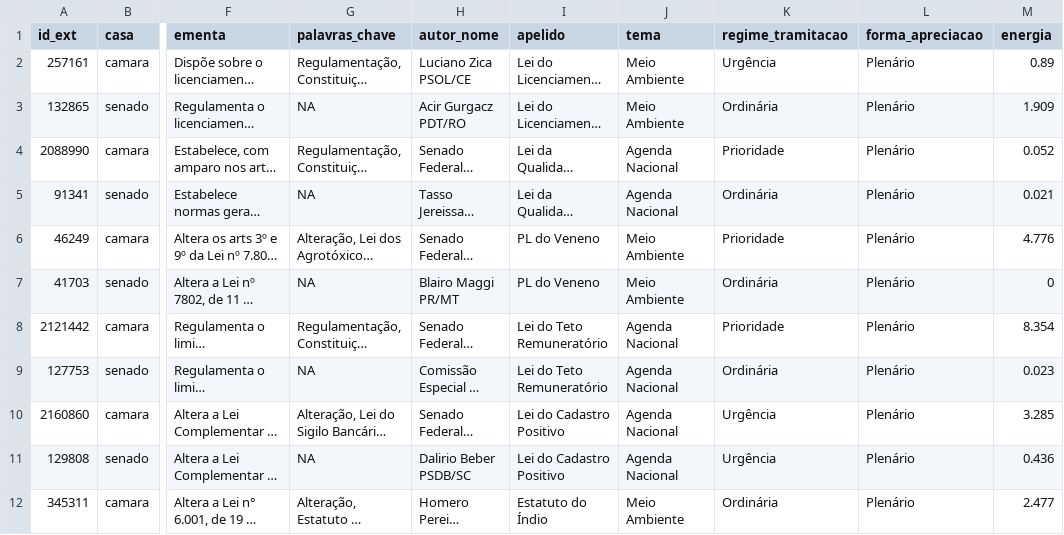
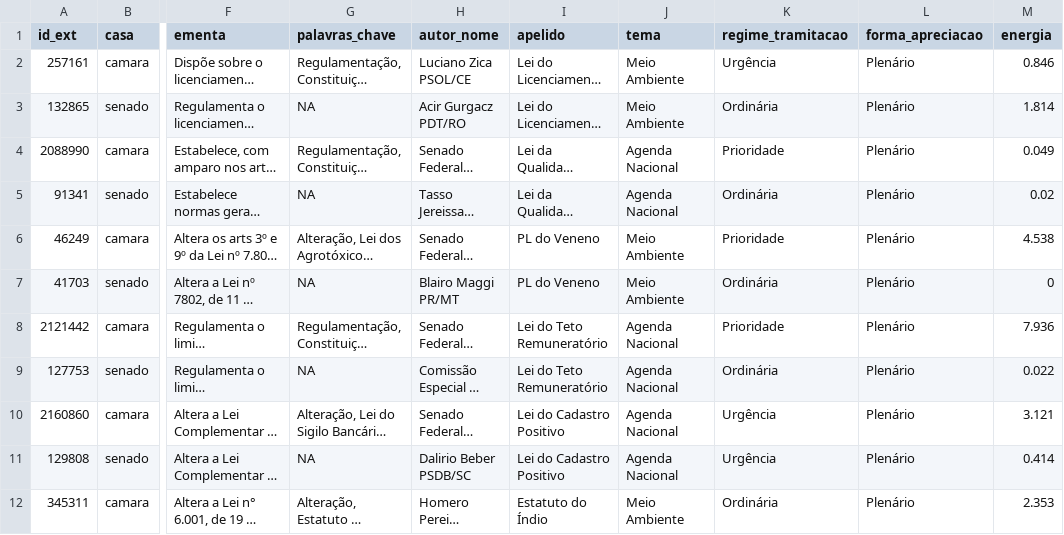
Before and after one commit to parlametria/leggo-backend, a CSV file: data/proposicoes.csv, drawn as a sheet; only a part is shown, gaps mark what is left out; long unchanged cells end in …; the diff covers the shown part only; the diff names each change by its address in the sheet, - before the commit and + after, or states it on an @@ line.

```diff
--- a/data/proposicoes.csv
+++ b/data/proposicoes.csv
-M2 (energia): 0.89
+M2 (energia): 0.846
-M3 (energia): 1.909
+M3 (energia): 1.814
-M4 (energia): 0.052
+M4 (energia): 0.049
-M5 (energia): 0.021
+M5 (energia): 0.02
-M6 (energia): 4.776
+M6 (energia): 4.538
-M8 (energia): 8.354
+M8 (energia): 7.936
-M9 (energia): 0.023
+M9 (energia): 0.022
-M10 (energia): 3.285
+M10 (energia): 3.121
-M11 (energia): 0.436
+M11 (energia): 0.414
-M12 (energia): 2.477
+M12 (energia): 2.353
```
Also changed, not shown: 4 added rows and 6 edited cells elsewhere in this file, data/progressos.csv, data/tabela_geral_ids_casa.csv, 2 other files.
